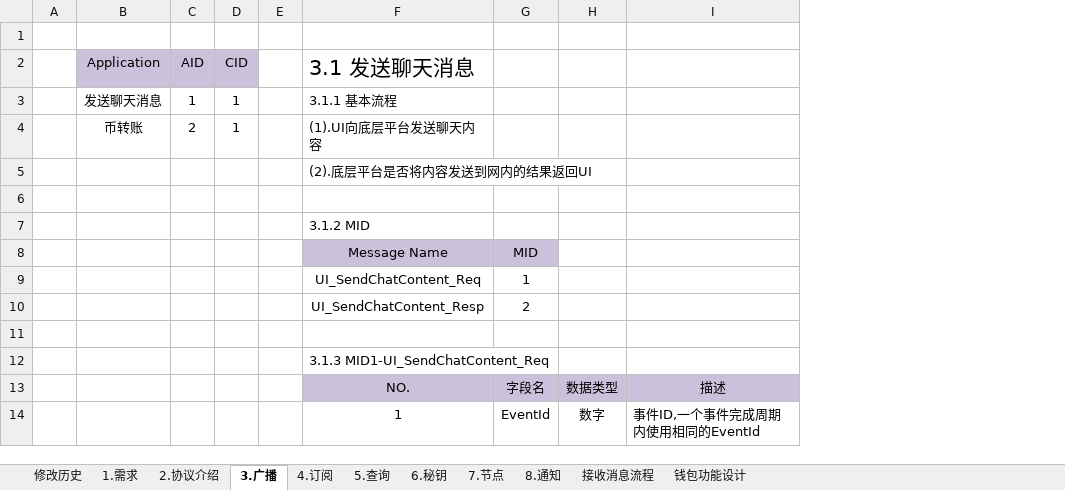
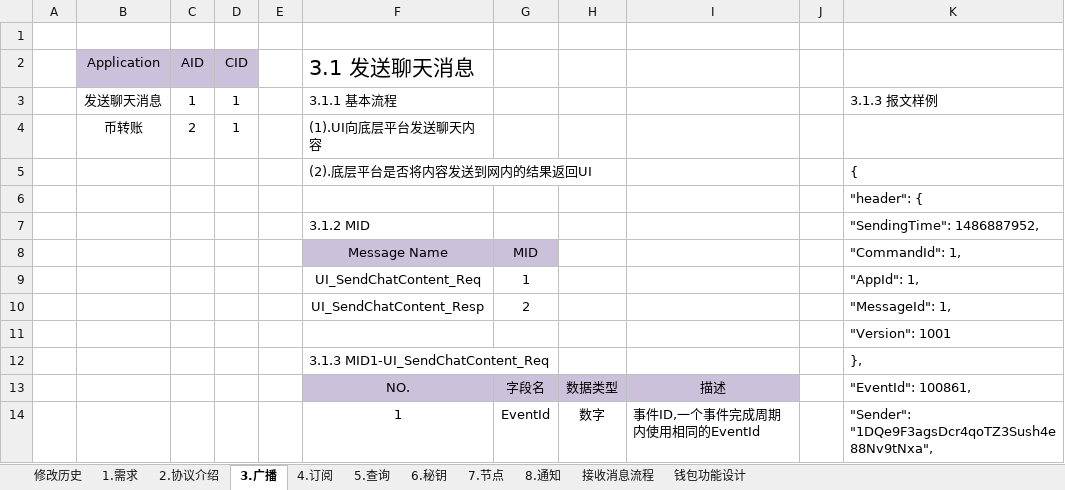
Before and after one commit to daemsproject/daemsAndroid, an Excel workbook: doc/Daems需求&协议.xlsx, sheet 3.广播, drawn as a sheet; only a part is shown; values as stored, in another font and other column widths than the file's, no borders; the diff names each change by its address in the sheet, - before the commit and + after, or states it on an @@ line.

```diff
--- a/doc/Daems需求&协议.xlsx (sheet 3.广播)
+++ b/doc/Daems需求&协议.xlsx (sheet 3.广播)
+column J, empty
+column K, rows 3-14: 3.1.3 报文样例 |  | { | "header": { | "SendingTime": 1486887952, | "CommandId": 1, | "AppId": 1, | "MessageId": 1, | "Version": 1001 | }, | "EventId": 100861, | "Sender": "1DQe9F3agsDcr4qoTZ3Sush4e88Nv9tNxa",
```
Also changed, not shown: sheet 修改历史, 11 other files.
